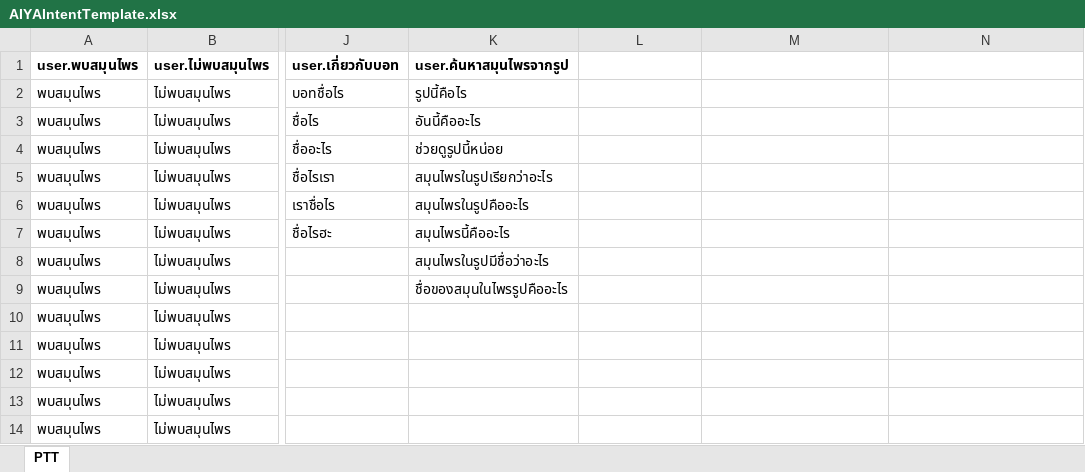
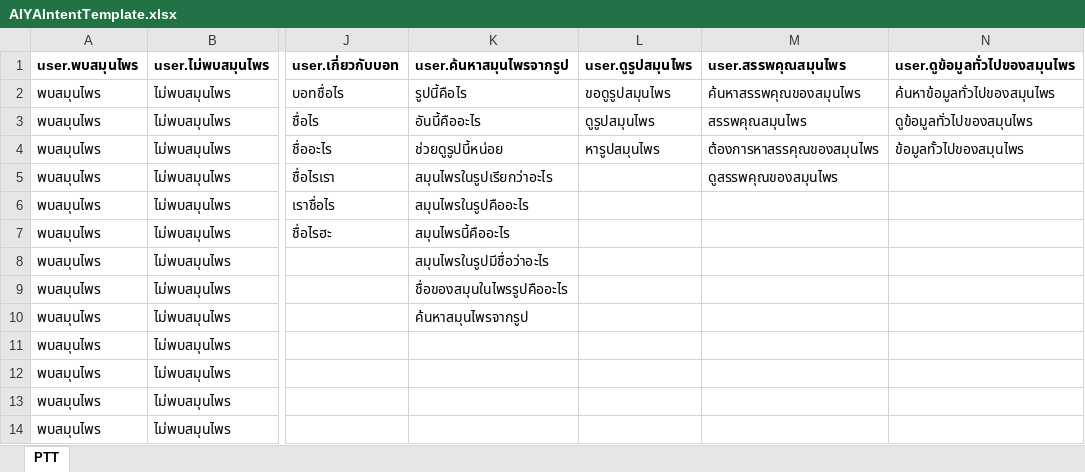
Before and after one commit to tmwatchanan/samoonprai-bot, an Excel workbook: rasa/data/AIYAIntentTemplate.xlsx, sheet PTT, drawn as a sheet; only a part is shown, gaps mark what is left out; values as stored, in another font and other column widths than the file's, no borders; the diff names each change by its address in the sheet, - before the commit and + after, or states it on an @@ line.

```diff
--- a/rasa/data/AIYAIntentTemplate.xlsx (sheet PTT)
+++ b/rasa/data/AIYAIntentTemplate.xlsx (sheet PTT)
-L1: (empty)
+L1: user.ดูรูปสมุนไพร
-M1: (empty)
+M1: user.สรรพคุณสมุนไพร
-N1: (empty)
+N1: user.ดูข้อมูลทั่วไปของสมุนไพร
-L2 (user.ดูรูปสมุนไพร): (empty)
+L2 (user.ดูรูปสมุนไพร): ขอดูรูปสมุนไพร
-M2 (user.สรรพคุณสมุนไพร): (empty)
+M2 (user.สรรพคุณสมุนไพร): ค้นหาสรรพคุณของสมุนไพร
-N2 (user.ดูข้อมูลทั่วไปของสมุนไพร): (empty)
+N2 (user.ดูข้อมูลทั่วไปของสมุนไพร): ค้นหาข้อมูลทั่วไปของสมุนไพร
-L3 (user.ดูรูปสมุนไพร): (empty)
+L3 (user.ดูรูปสมุนไพร): ดูรูปสมุนไพร
-M3 (user.สรรพคุณสมุนไพร): (empty)
+M3 (user.สรรพคุณสมุนไพร): สรรพคุณสมุนไพร
-N3 (user.ดูข้อมูลทั่วไปของสมุนไพร): (empty)
+N3 (user.ดูข้อมูลทั่วไปของสมุนไพร): ดูข้อมูลทั่วไปของสมุนไพร
-L4 (user.ดูรูปสมุนไพร): (empty)
+L4 (user.ดูรูปสมุนไพร): หารูปสมุนไพร
-M4 (user.สรรพคุณสมุนไพร): (empty)
+M4 (user.สรรพคุณสมุนไพร): ต้องการหาสรรคุณของสมุนไพร
-N4 (user.ดูข้อมูลทั่วไปของสมุนไพร): (empty)
+N4 (user.ดูข้อมูลทั่วไปของสมุนไพร): ข้อมูลทั้วไปของสมุนไพร
-M5 (user.สรรพคุณสมุนไพร): (empty)
+M5 (user.สรรพคุณสมุนไพร): ดูสรรพคุณของสมุนไพร
-K10 (user.ค้นหาสมุนไพรจากรูป): (empty)
+K10 (user.ค้นหาสมุนไพรจากรูป): ค้นหาสมุนไพรจากรูป
```
Also changed, not shown: 10 other files.
